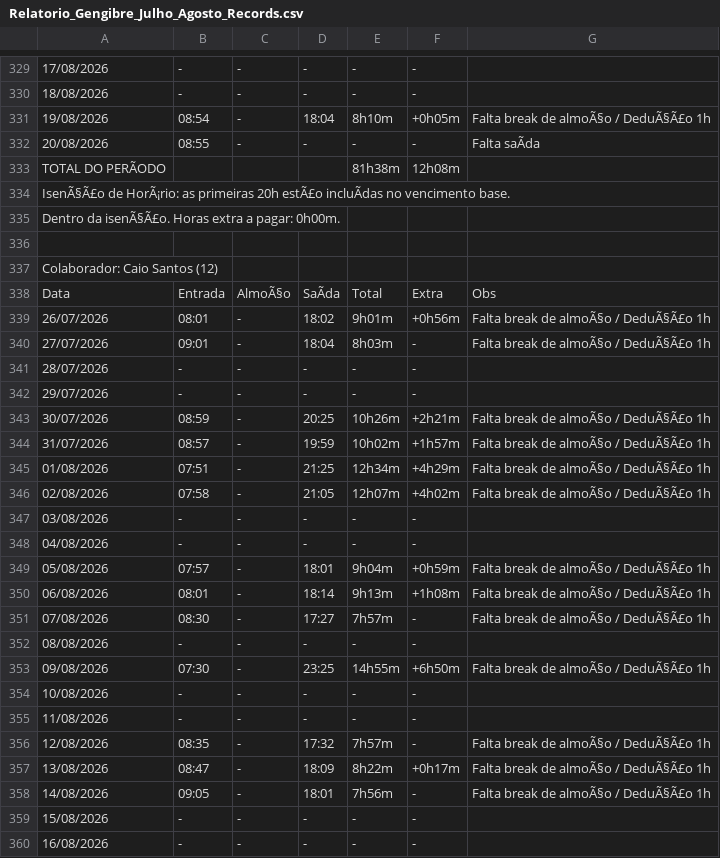
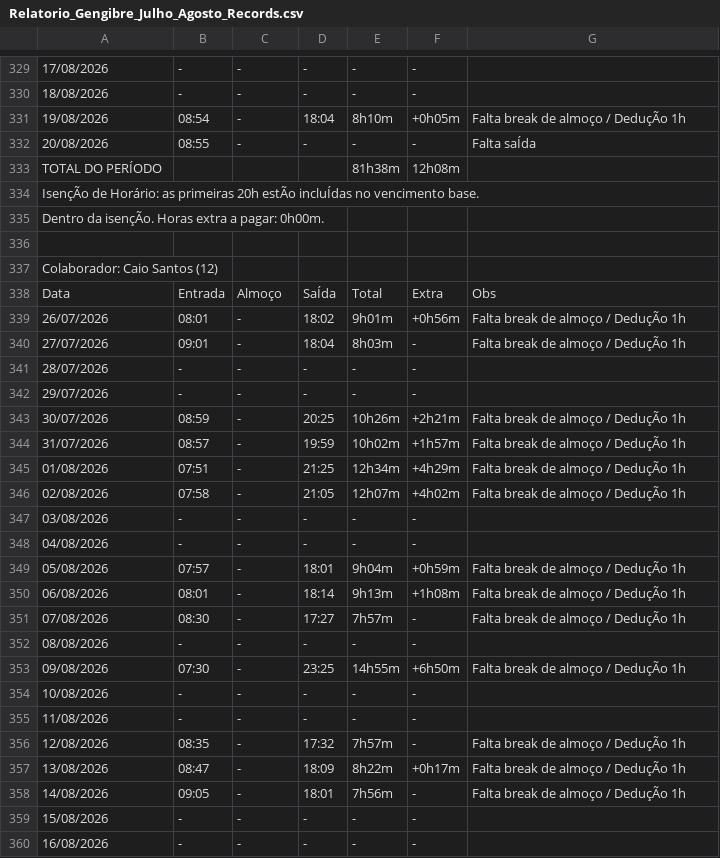
Before and after one commit to JRivers-pt/Pontual, a CSV file: Relatorios/Relatorio_Gengibre_Julho_Agosto_Records.csv, drawn as a sheet; only a part is shown, gaps mark what is left out; the diff covers the shown part only; the diff names each change by its address in the sheet, - before the commit and + after, or states it on an @@ line.

```diff
--- a/Relatorios/Relatorio_Gengibre_Julho_Agosto_Records.csv
+++ b/Relatorios/Relatorio_Gengibre_Julho_Agosto_Records.csv
-G331: Falta break de almoÃ§o / DeduÃ§Ã£o 1h
+G331: Falta break de almoço / DeduçÃo 1h
-G332: Falta saÃda
+G332: Falta saÍda
-A333: TOTAL DO PERÃODO
+A333: TOTAL DO PERÍODO
-A334: IsenÃ§Ã£o de HorÃ¡rio: as primeiras 20h estÃ£o incluÃdas no vencimento…
+A334: IsençÃo de Horário: as primeiras 20h estÃo incluÍdas no vencimento…
-A335: Dentro da isenÃ§Ã£o. Horas extra…
+A335: Dentro da isençÃo. Horas extra…
-C338: AlmoÃ§o
+C338: Almoço
-D338: SaÃda
+D338: SaÍda
-G339:G340: Falta break de almoÃ§o / DeduÃ§Ã£o 1h
+G339:G340: Falta break de almoço / DeduçÃo 1h
-G343:G346: Falta break de almoÃ§o / DeduÃ§Ã£o 1h
+G343:G346: Falta break de almoço / DeduçÃo 1h
-G349:G351: Falta break de almoÃ§o / DeduÃ§Ã£o 1h
+G349:G351: Falta break de almoço / DeduçÃo 1h
-G353: Falta break de almoÃ§o / DeduÃ§Ã£o 1h
+G353: Falta break de almoço / DeduçÃo 1h
-G356:G358: Falta break de almoÃ§o / DeduÃ§Ã£o 1h
+G356:G358: Falta break de almoço / DeduçÃo 1h
```
Also changed, not shown: 122 edited cells elsewhere in this file, 5 other files.
